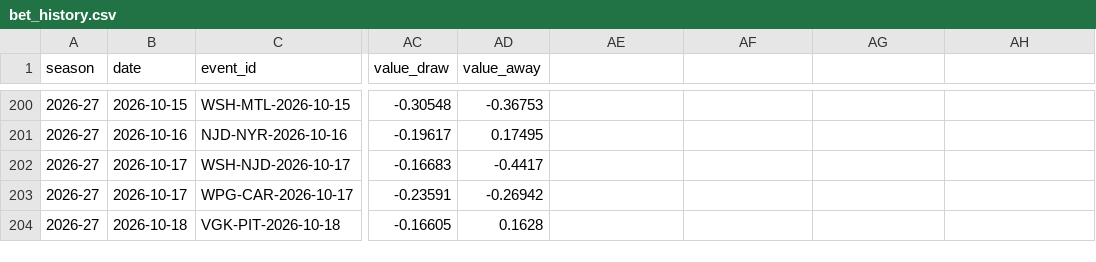
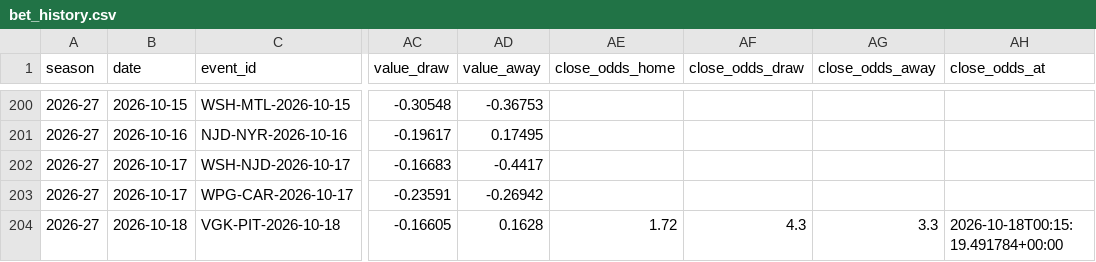
Before and after one commit to egeiran/NHL-ML-Prediction-Model, a CSV file: NHL/data/bet_history.csv, drawn as a sheet; only a part is shown, gaps mark what is left out; the diff names each change by its address in the sheet, - before the commit and + after, or states it on an @@ line.

```diff
--- a/NHL/data/bet_history.csv
+++ b/NHL/data/bet_history.csv
-AE1: (empty)
+AE1: close_odds_home
-AF1: (empty)
+AF1: close_odds_draw
-AG1: (empty)
+AG1: close_odds_away
-AH1: (empty)
+AH1: close_odds_at
-AE204 (close_odds_home): (empty)
+AE204 (close_odds_home): 1.72
-AF204 (close_odds_draw): (empty)
+AF204 (close_odds_draw): 4.3
-AG204 (close_odds_away): (empty)
+AG204 (close_odds_away): 3.3
-AH204 (close_odds_at): (empty)
+AH204 (close_odds_at): 2026-10-18T00:15:19.491784+00:00
```
Also changed, not shown: NHL/data/bet_shadow.csv.
